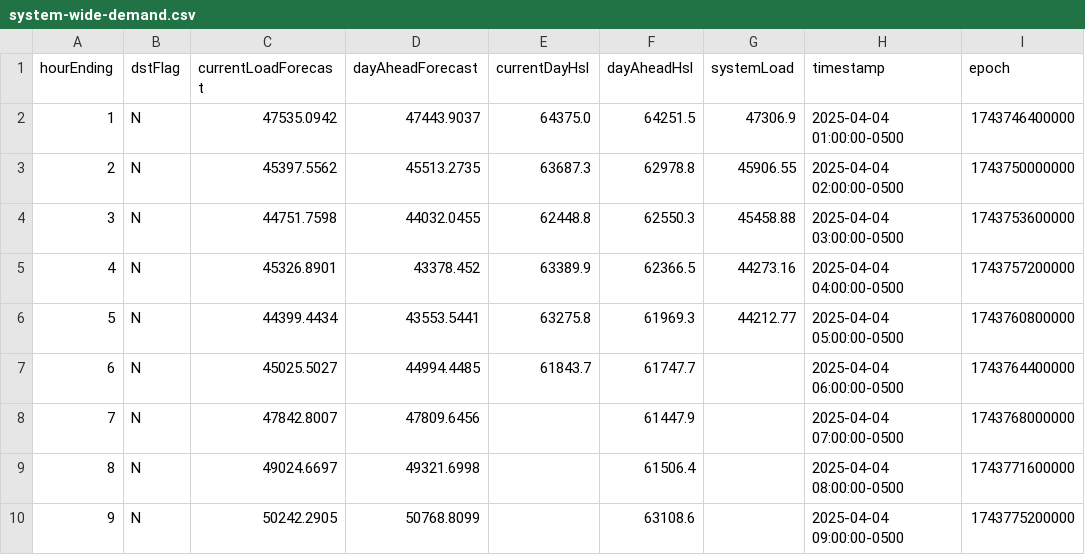
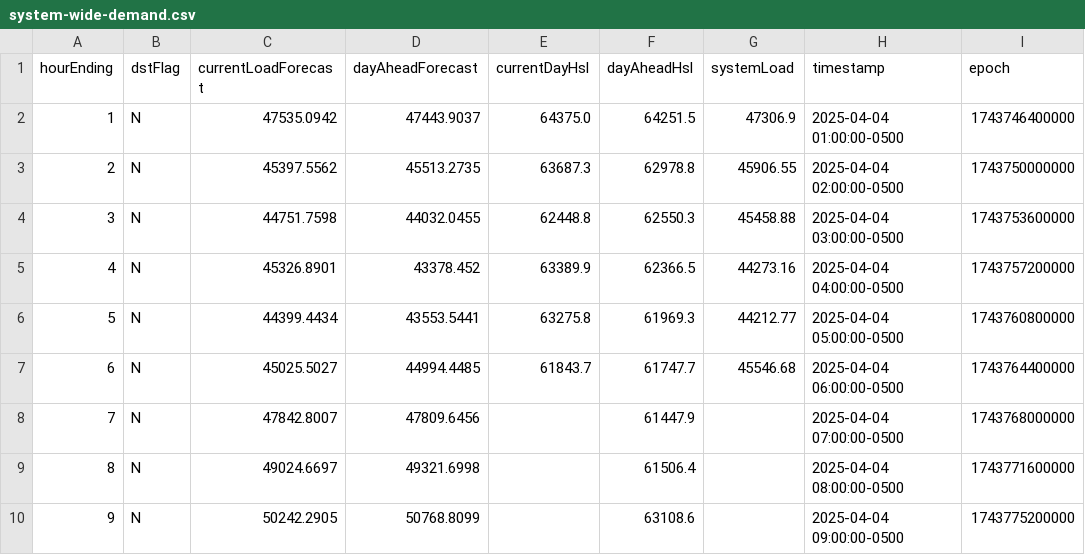
Before and after one commit to DallasMorningNews/FNTX_ercot, a CSV file: data/raw/environment/system-wide-demand.csv, drawn as a sheet; only a part is shown.

```diff
--- a/data/raw/environment/system-wide-demand.csv
+++ b/data/raw/environment/system-wide-demand.csv
@@ -6,3 +6,3 @@ hourEnding,dstFlag,currentLoadForecast,dayAheadForecast,currentDayHsl,dayAheadHs
 5,N,44399.4434,43553.5441,63275.8,61969.3,44212.77,2025-04-04 05:00:00-0500,1743760800000
-6,N,45025.5027,44994.4485,61843.7,61747.7,,2025-04-04 06:00:00-0500,1743764400000
+6,N,45025.5027,44994.4485,61843.7,61747.7,45546.68,2025-04-04 06:00:00-0500,1743764400000
 7,N,47842.8007,47809.6456,,61447.9,,2025-04-04 07:00:00-0500,1743768000000
```
Also changed, not shown: data/raw/environment/supply-demand.csv.
